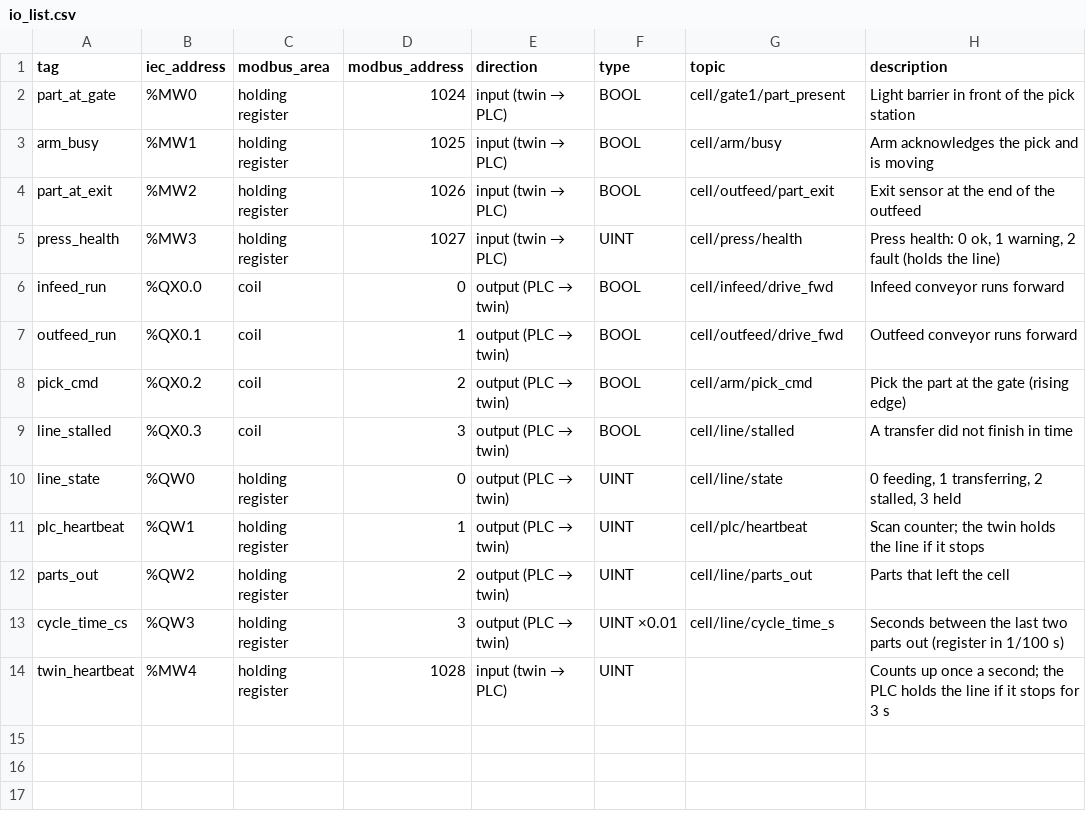
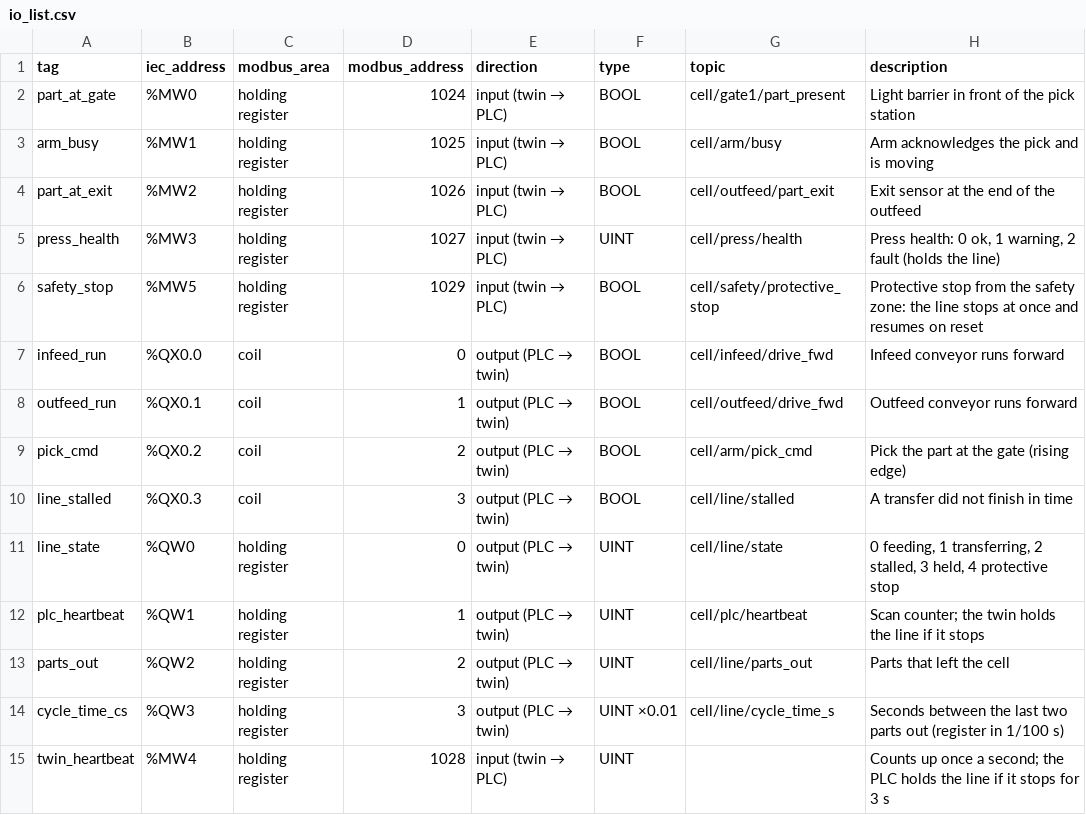
Before and after one commit to 2-Dude-Studios/factory-twin-starter, a CSV file: tools/plc/io_list.csv, drawn as a sheet.

```diff
--- a/tools/plc/io_list.csv
+++ b/tools/plc/io_list.csv
@@ -5,2 +5,3 @@ part_at_exit,%MW2,holding register,1026,input (twin → PLC),BOOL,cell/outfeed/p
 press_health,%MW3,holding register,1027,input (twin → PLC),UINT,cell/press/health,"Press health: 0 ok, 1 warning, 2 fault (holds the line)"
+safety_stop,%MW5,holding register,1029,input (twin → PLC),BOOL,cell/safety/protective_stop,Protective stop from the safety zone: the line stops at once and resumes on reset
 infeed_run,%QX0.0,coil,0,output (PLC → twin),BOOL,cell/infeed/drive_fwd,Infeed conveyor runs forward
@@ -9,3 +10,3 @@ pick_cmd,%QX0.2,coil,2,output (PLC → twin),BOOL,cell/arm/pick_cmd,Pick the par
 line_stalled,%QX0.3,coil,3,output (PLC → twin),BOOL,cell/line/stalled,A transfer did not finish in time
-line_state,%QW0,holding register,0,output (PLC → twin),UINT,cell/line/state,"0 feeding, 1 transferring, 2 stalled, 3 held"
+line_state,%QW0,holding register,0,output (PLC → twin),UINT,cell/line/state,"0 feeding, 1 transferring, 2 stalled, 3 held, 4 protective stop"
 plc_heartbeat,%QW1,holding register,1,output (PLC → twin),UINT,cell/plc/heartbeat,Scan counter; the twin holds the line if it stops
```
Also changed, not shown: 8 other files.
